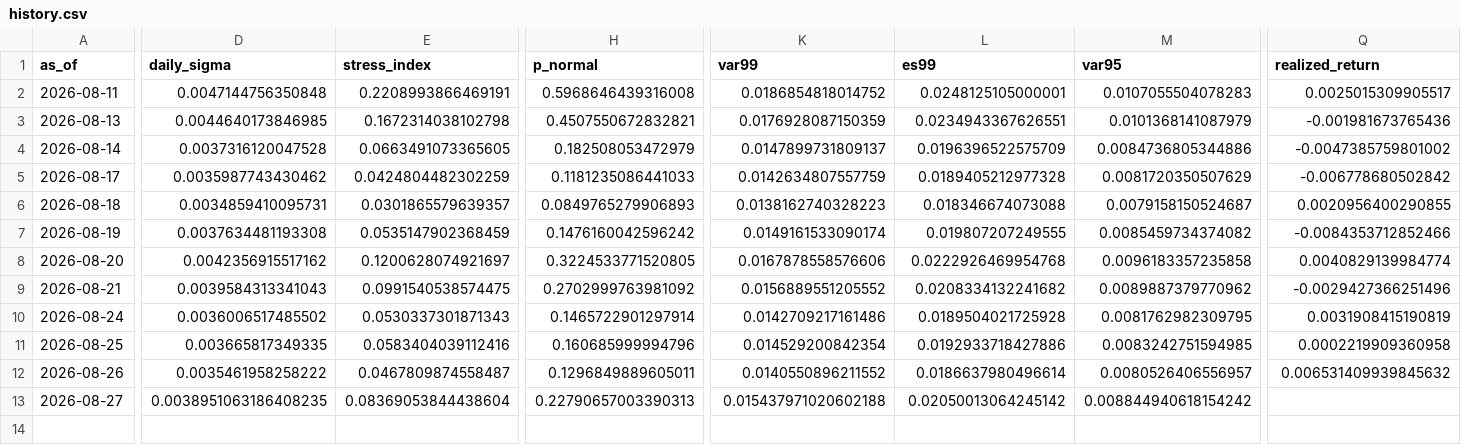
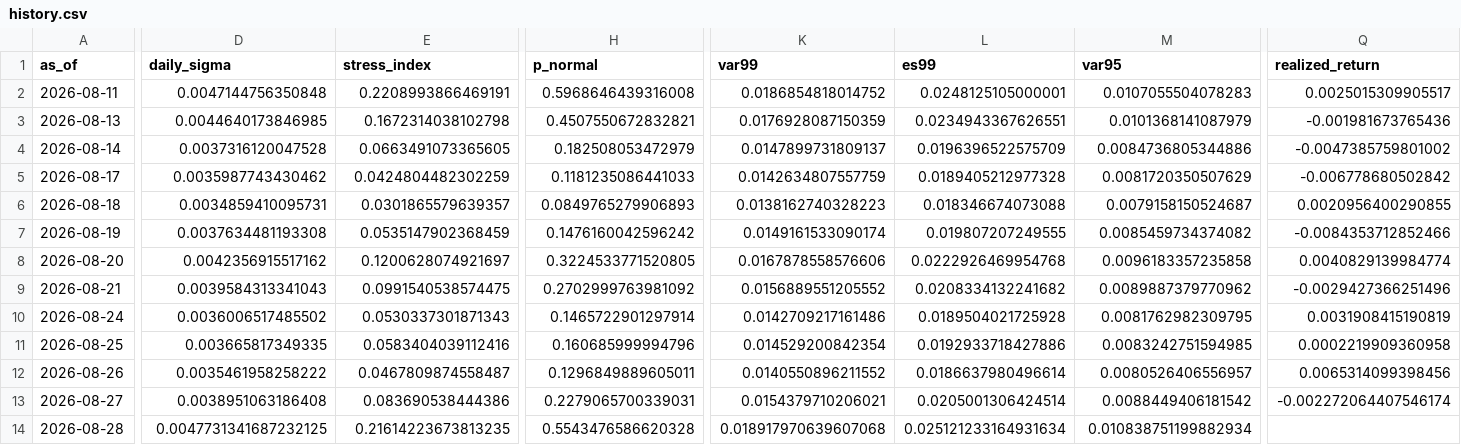
Before and after one commit to gracebianchi/volatility-forecaster, a CSV file: data/forecasts/history.csv, drawn as a sheet; only a part is shown, gaps mark what is left out; rows hold the shown columns only; the diff covers the shown part only; the diff names each change by its address in the sheet, - before the commit and + after, or states it on an @@ line.

```diff
--- a/data/forecasts/history.csv
+++ b/data/forecasts/history.csv
-Q12 (realized_return): 0.006531409939845632
+Q12 (realized_return): 0.0065314099398456
-D13 (daily_sigma): 0.0038951063186408235
+D13 (daily_sigma): 0.0038951063186408
-E13 (stress_index): 0.08369053844438604
+E13 (stress_index): 0.083690538444386
-H13 (p_normal): 0.22790657003390313
+H13 (p_normal): 0.2279065700339031
-K13 (var99): 0.015437971020602188
+K13 (var99): 0.0154379710206021
-L13 (es99): 0.02050013064245142
+L13 (es99): 0.0205001306424514
-M13 (var95): 0.008844940618154242
+M13 (var95): 0.0088449406181542
-Q13 (realized_return): (empty)
+Q13 (realized_return): -0.002272064407546174
+row 14: 2026-08-28 | 0.0047731341687232125 | 0.21614223673813235 | 0.5543476586620328 | 0.018917970639607068 | 0.025121233164931634 | 0.010838751199882934
```
Also changed, not shown: 4 edited cells elsewhere in this file, 3 other files.
